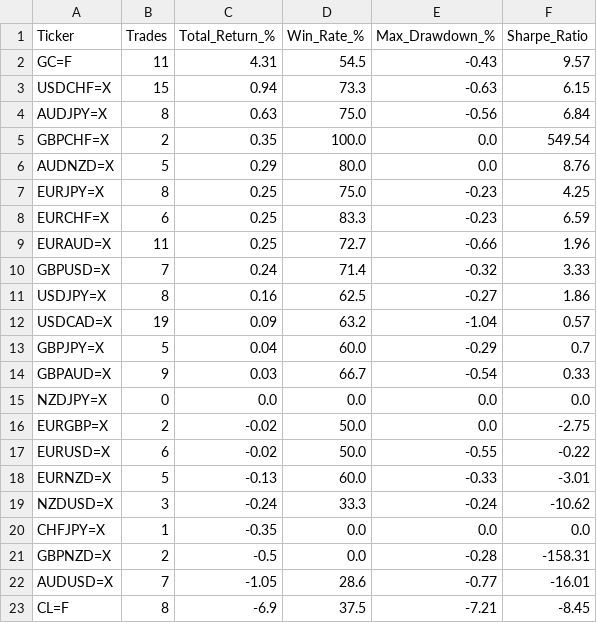
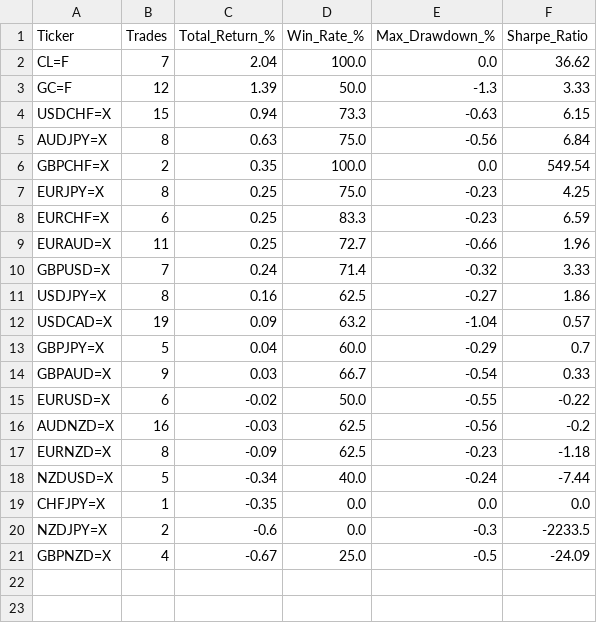
Before and after one commit to victorlemasi/HMM-CODE, a CSV file: backtest_results.csv, drawn as a sheet.

```diff
--- a/backtest_results.csv
+++ b/backtest_results.csv
@@ -1,3 +1,4 @@
 Ticker,Trades,Total_Return_%,Win_Rate_%,Max_Drawdown_%,Sharpe_Ratio
-GC=F,11,4.31,54.5,-0.43,9.57
+CL=F,7,2.04,100.0,0.0,36.62
+GC=F,12,1.39,50.0,-1.3,3.33
 USDCHF=X,15,0.94,73.3,-0.63,6.15
@@ -5,3 +6,2 @@ AUDJPY=X,8,0.63,75.0,-0.56,6.84
 GBPCHF=X,2,0.35,100.0,0.0,549.54
-AUDNZD=X,5,0.29,80.0,0.0,8.76
 EURJPY=X,8,0.25,75.0,-0.23,4.25
@@ -14,10 +14,8 @@ GBPJPY=X,5,0.04,60.0,-0.29,0.7
 GBPAUD=X,9,0.03,66.7,-0.54,0.33
-NZDJPY=X,0,0.0,0.0,0.0,0.0
-EURGBP=X,2,-0.02,50.0,0.0,-2.75
 EURUSD=X,6,-0.02,50.0,-0.55,-0.22
-EURNZD=X,5,-0.13,60.0,-0.33,-3.01
-NZDUSD=X,3,-0.24,33.3,-0.24,-10.62
+AUDNZD=X,16,-0.03,62.5,-0.56,-0.2
+EURNZD=X,8,-0.09,62.5,-0.23,-1.18
+NZDUSD=X,5,-0.34,40.0,-0.24,-7.44
 CHFJPY=X,1,-0.35,0.0,0.0,0.0
-GBPNZD=X,2,-0.5,0.0,-0.28,-158.31
-AUDUSD=X,7,-1.05,28.6,-0.77,-16.01
-CL=F,8,-6.9,37.5,-7.21,-8.45
+NZDJPY=X,2,-0.6,0.0,-0.3,-2233.5
+GBPNZD=X,4,-0.67,25.0,-0.5,-24.09
```
Also changed, not shown: backtest_trade_log.csv, 4 other files.
